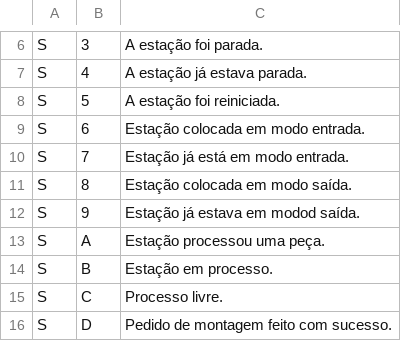
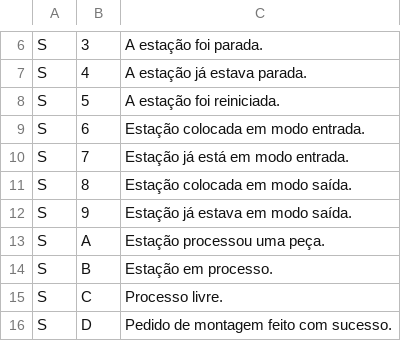
Before and after one commit to Piovezan1207/central-4.0-ENIAC-2022, a CSV file: status_tables/Códigos de status_erro - STATUS.csv, drawn as a sheet; only a part is shown, gaps mark what is left out.

```diff
--- a/status_tables/Códigos de status_erro - STATUS.csv
+++ b/status_tables/Códigos de status_erro - STATUS.csv
@@ -11,3 +11,3 @@ S,7,Estação já está em modo entrada.
 S,8,Estação colocada em modo saída.
-S,9,Estação já estava em modod saída.
+S,9,Estação já estava em modo saída.
 S,A,Estação processou uma peça.
```
Also changed, not shown: 11 other files.
